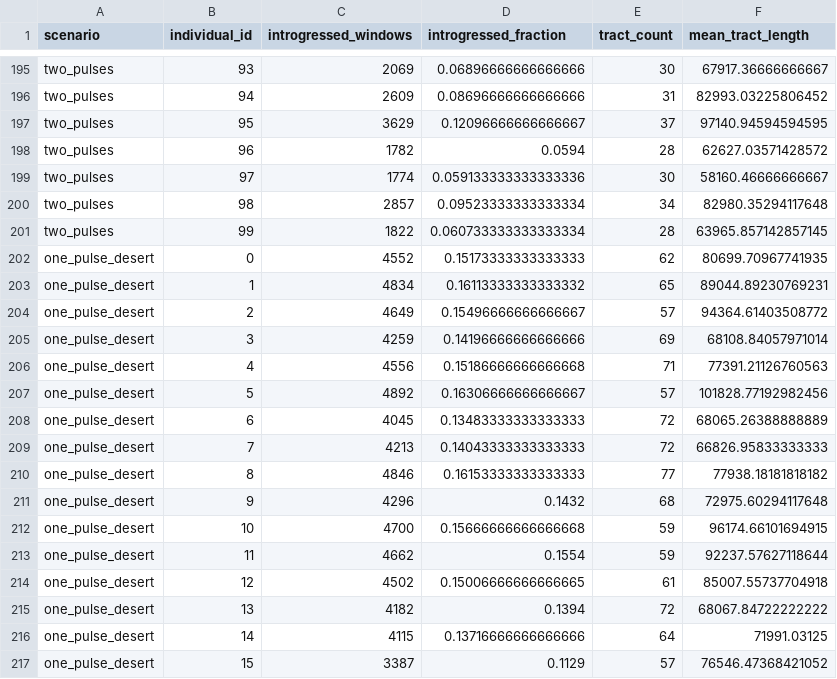
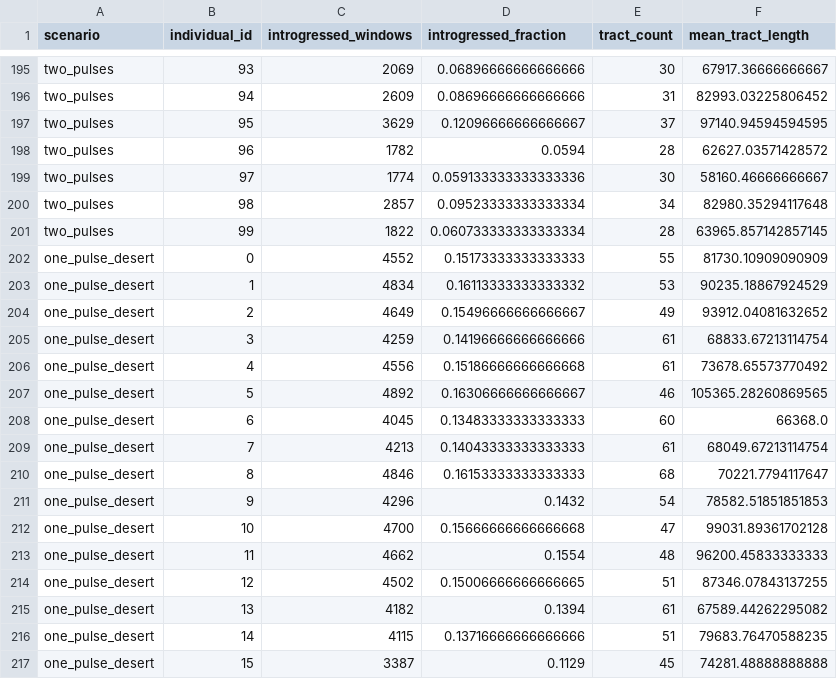
Before and after one commit to Elizabet0/neanderthals, a CSV file: results/individual_biology.csv, drawn as a sheet; only a part is shown, gaps mark what is left out; the diff covers the shown part only.

```diff
--- a/results/individual_biology.csv
+++ b/results/individual_biology.csv
@@ -201,17 +201,17 @@ two_pulses,98,2857,0.09523333333333334,34,82980.35294117648
 two_pulses,99,1822,0.060733333333333334,28,63965.857142857145
-one_pulse_desert,0,4552,0.15173333333333333,62,80699.70967741935
-one_pulse_desert,1,4834,0.16113333333333332,65,89044.89230769231
-one_pulse_desert,2,4649,0.15496666666666667,57,94364.61403508772
-one_pulse_desert,3,4259,0.14196666666666666,69,68108.84057971014
-one_pulse_desert,4,4556,0.15186666666666668,71,77391.21126760563
-one_pulse_desert,5,4892,0.16306666666666667,57,101828.77192982456
-one_pulse_desert,6,4045,0.13483333333333333,72,68065.26388888889
-one_pulse_desert,7,4213,0.14043333333333333,72,66826.95833333333
-one_pulse_desert,8,4846,0.16153333333333333,77,77938.18181818182
-one_pulse_desert,9,4296,0.1432,68,72975.60294117648
-one_pulse_desert,10,4700,0.15666666666666668,59,96174.66101694915
-one_pulse_desert,11,4662,0.1554,59,92237.57627118644
-one_pulse_desert,12,4502,0.15006666666666665,61,85007.55737704918
-one_pulse_desert,13,4182,0.1394,72,68067.84722222222
-one_pulse_desert,14,4115,0.13716666666666666,64,71991.03125
-one_pulse_desert,15,3387,0.1129,57,76546.47368421052
+one_pulse_desert,0,4552,0.15173333333333333,55,81730.10909090909
+one_pulse_desert,1,4834,0.16113333333333332,53,90235.18867924529
+one_pulse_desert,2,4649,0.15496666666666667,49,93912.04081632652
+one_pulse_desert,3,4259,0.14196666666666666,61,68833.67213114754
+one_pulse_desert,4,4556,0.15186666666666668,61,73678.65573770492
+one_pulse_desert,5,4892,0.16306666666666667,46,105365.28260869565
+one_pulse_desert,6,4045,0.13483333333333333,60,66368.0
+one_pulse_desert,7,4213,0.14043333333333333,61,68049.67213114754
+one_pulse_desert,8,4846,0.16153333333333333,68,70221.7794117647
+one_pulse_desert,9,4296,0.1432,54,78582.51851851853
+one_pulse_desert,10,4700,0.15666666666666668,47,99031.89361702128
+one_pulse_desert,11,4662,0.1554,48,96200.45833333333
+one_pulse_desert,12,4502,0.15006666666666665,51,87346.07843137255
+one_pulse_desert,13,4182,0.1394,61,67589.44262295082
+one_pulse_desert,14,4115,0.13716666666666666,51,79683.76470588235
+one_pulse_desert,15,3387,0.1129,45,74281.48888888888
```
Also changed, not shown: 168 edited cells elsewhere in this file, results/analysis_parameters.csv, results/mapper_node_biology.csv, 20 other files.
